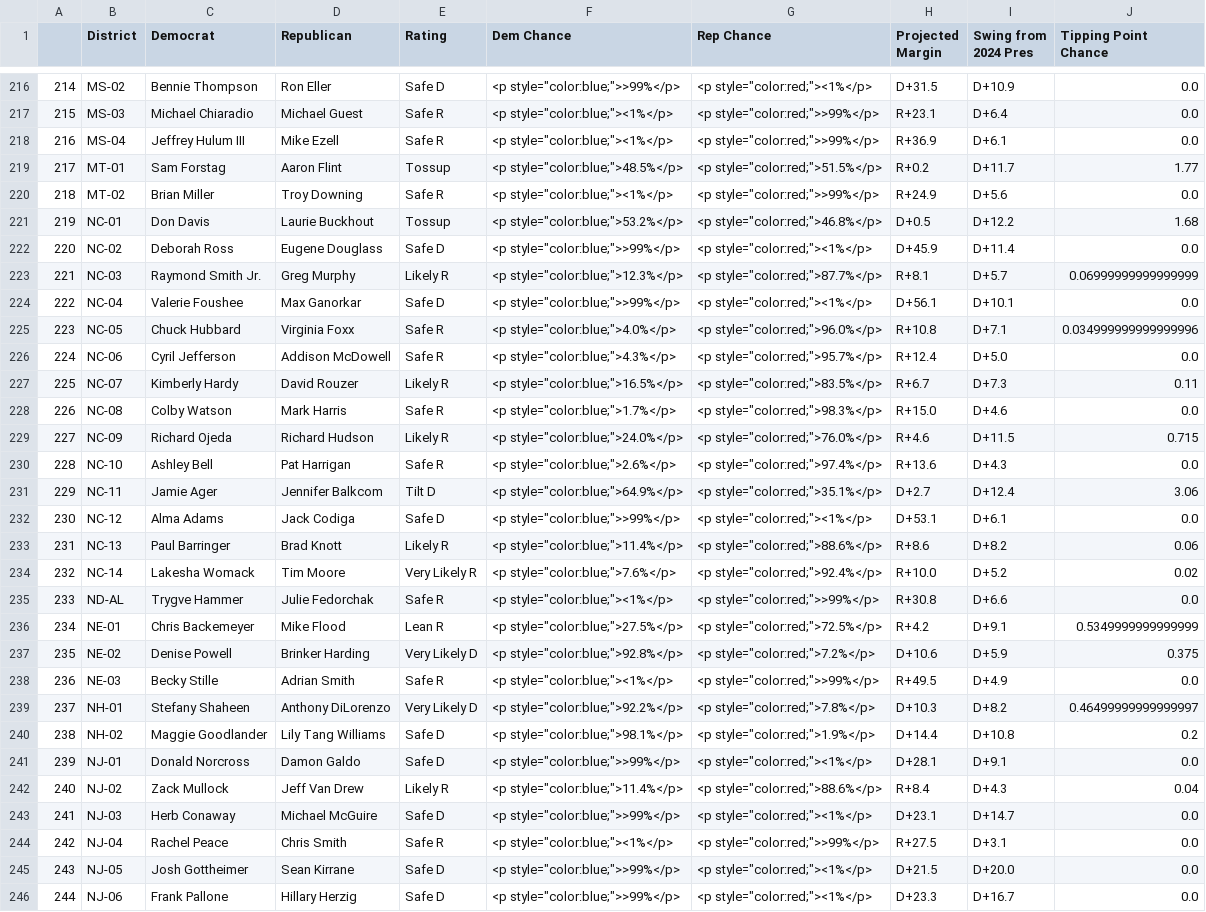
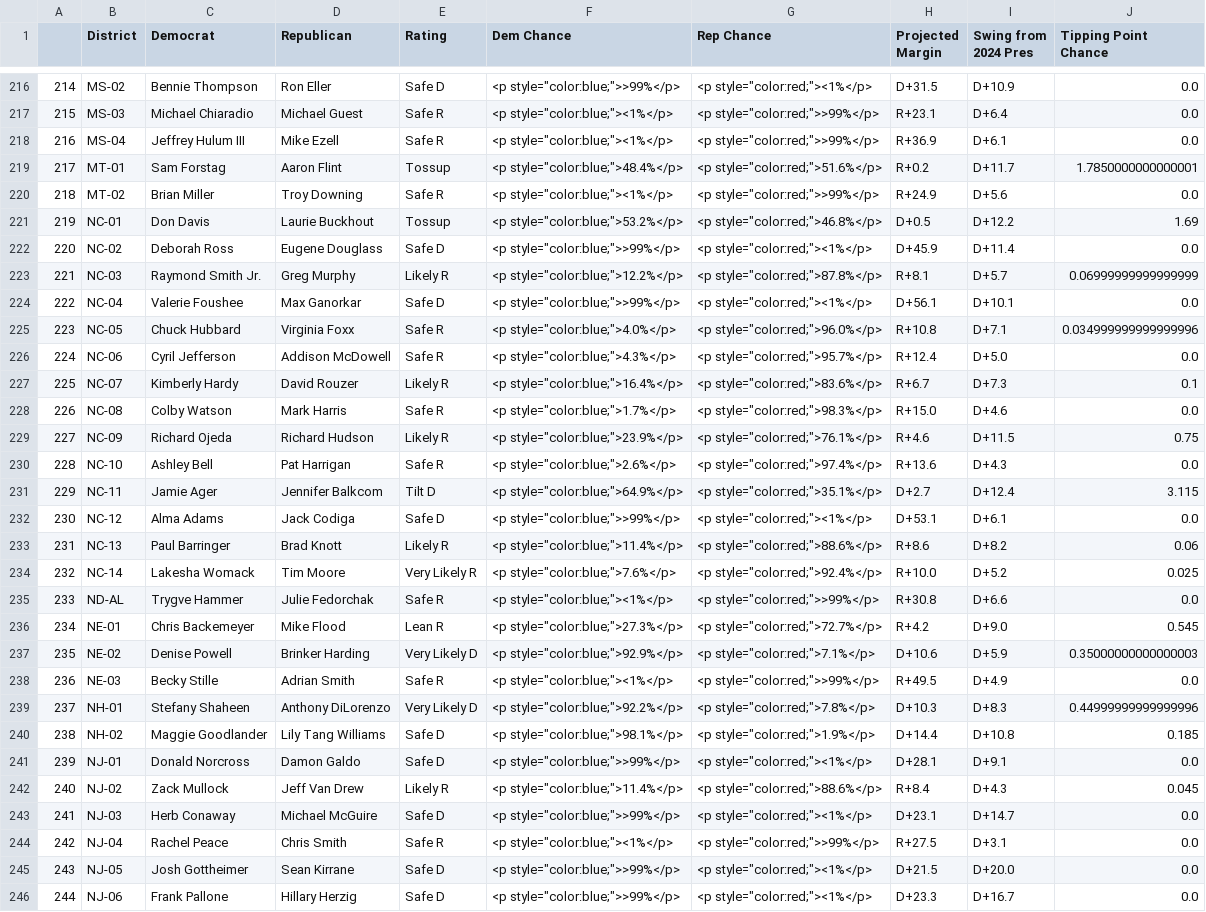
Before and after one commit to Hackquantumcpp/snoutcounter-midterms-2026-model, a CSV file: prediction/house/display_data/table_display_data.csv, drawn as a sheet; only a part is shown, gaps mark what is left out; the diff covers the shown part only.

```diff
--- a/prediction/house/display_data/table_display_data.csv
+++ b/prediction/house/display_data/table_display_data.csv
@@ -218,7 +218,7 @@
 216,MS-04,Jeffrey Hulum III,Mike Ezell,Safe R,"<p style=""color:blue;""><1%</p>","<p style=""color:red;"">>99%</p>",R+36.9,D+6.1,0.0
-217,MT-01,Sam Forstag,Aaron Flint,Tossup,"<p style=""color:blue;"">48.5%</p>","<p style=""color:red;"">51.5%</p>",R+0.2,D+11.7,1.77
+217,MT-01,Sam Forstag,Aaron Flint,Tossup,"<p style=""color:blue;"">48.4%</p>","<p style=""color:red;"">51.6%</p>",R+0.2,D+11.7,1.7850000000000001
 218,MT-02,Brian Miller,Troy Downing,Safe R,"<p style=""color:blue;""><1%</p>","<p style=""color:red;"">>99%</p>",R+24.9,D+5.6,0.0
-219,NC-01,Don Davis,Laurie Buckhout,Tossup,"<p style=""color:blue;"">53.2%</p>","<p style=""color:red;"">46.8%</p>",D+0.5,D+12.2,1.68
+219,NC-01,Don Davis,Laurie Buckhout,Tossup,"<p style=""color:blue;"">53.2%</p>","<p style=""color:red;"">46.8%</p>",D+0.5,D+12.2,1.69
 220,NC-02,Deborah Ross,Eugene Douglass,Safe D,"<p style=""color:blue;"">>99%</p>","<p style=""color:red;""><1%</p>",D+45.9,D+11.4,0.0
-221,NC-03,Raymond Smith Jr.,Greg Murphy,Likely R,"<p style=""color:blue;"">12.3%</p>","<p style=""color:red;"">87.7%</p>",R+8.1,D+5.7,0.06999999999999999
+221,NC-03,Raymond Smith Jr.,Greg Murphy,Likely R,"<p style=""color:blue;"">12.2%</p>","<p style=""color:red;"">87.8%</p>",R+8.1,D+5.7,0.06999999999999999
 222,NC-04,Valerie Foushee,Max Ganorkar,Safe D,"<p style=""color:blue;"">>99%</p>","<p style=""color:red;""><1%</p>",D+56.1,D+10.1,0.0
@@ -226,18 +226,18 @@
 224,NC-06,Cyril Jefferson,Addison McDowell,Safe R,"<p style=""color:blue;"">4.3%</p>","<p style=""color:red;"">95.7%</p>",R+12.4,D+5.0,0.0
-225,NC-07,Kimberly Hardy,David Rouzer,Likely R,"<p style=""color:blue;"">16.5%</p>","<p style=""color:red;"">83.5%</p>",R+6.7,D+7.3,0.11
+225,NC-07,Kimberly Hardy,David Rouzer,Likely R,"<p style=""color:blue;"">16.4%</p>","<p style=""color:red;"">83.6%</p>",R+6.7,D+7.3,0.1
 226,NC-08,Colby Watson,Mark Harris,Safe R,"<p style=""color:blue;"">1.7%</p>","<p style=""color:red;"">98.3%</p>",R+15.0,D+4.6,0.0
-227,NC-09,Richard Ojeda,Richard Hudson,Likely R,"<p style=""color:blue;"">24.0%</p>","<p style=""color:red;"">76.0%</p>",R+4.6,D+11.5,0.715
+227,NC-09,Richard Ojeda,Richard Hudson,Likely R,"<p style=""color:blue;"">23.9%</p>","<p style=""color:red;"">76.1%</p>",R+4.6,D+11.5,0.75
 228,NC-10,Ashley Bell,Pat Harrigan,Safe R,"<p style=""color:blue;"">2.6%</p>","<p style=""color:red;"">97.4%</p>",R+13.6,D+4.3,0.0
-229,NC-11,Jamie Ager,Jennifer Balkcom,Tilt D,"<p style=""color:blue;"">64.9%</p>","<p style=""color:red;"">35.1%</p>",D+2.7,D+12.4,3.06
+229,NC-11,Jamie Ager,Jennifer Balkcom,Tilt D,"<p style=""color:blue;"">64.9%</p>","<p style=""color:red;"">35.1%</p>",D+2.7,D+12.4,3.115
 230,NC-12,Alma Adams,Jack Codiga,Safe D,"<p style=""color:blue;"">>99%</p>","<p style=""color:red;""><1%</p>",D+53.1,D+6.1,0.0
 231,NC-13,Paul Barringer,Brad Knott,Likely R,"<p style=""color:blue;"">11.4%</p>","<p style=""color:red;"">88.6%</p>",R+8.6,D+8.2,0.06
-232,NC-14,Lakesha Womack,Tim Moore,Very Likely R,"<p style=""color:blue;"">7.6%</p>","<p style=""color:red;"">92.4%</p>",R+10.0,D+5.2,0.02
+232,NC-14,Lakesha Womack,Tim Moore,Very Likely R,"<p style=""color:blue;"">7.6%</p>","<p style=""color:red;"">92.4%</p>",R+10.0,D+5.2,0.025
 233,ND-AL,Trygve Hammer,Julie Fedorchak,Safe R,"<p style=""color:blue;""><1%</p>","<p style=""color:red;"">>99%</p>",R+30.8,D+6.6,0.0
-234,NE-01,Chris Backemeyer,Mike Flood,Lean R,"<p style=""color:blue;"">27.5%</p>","<p style=""color:red;"">72.5%</p>",R+4.2,D+9.1,0.5349999999999999
-235,NE-02,Denise Powell,Brinker Harding,Very Likely D,"<p style=""color:blue;"">92.8%</p>","<p style=""color:red;"">7.2%</p>",D+10.6,D+5.9,0.375
+234,NE-01,Chris Backemeyer,Mike Flood,Lean R,"<p style=""color:blue;"">27.3%</p>","<p style=""color:red;"">72.7%</p>",R+4.2,D+9.0,0.545
+235,NE-02,Denise Powell,Brinker Harding,Very Likely D,"<p style=""color:blue;"">92.9%</p>","<p style=""color:red;"">7.1%</p>",D+10.6,D+5.9,0.35000000000000003
 236,NE-03,Becky Stille,Adrian Smith,Safe R,"<p style=""color:blue;""><1%</p>","<p style=""color:red;"">>99%</p>",R+49.5,D+4.9,0.0
-237,NH-01,Stefany Shaheen,Anthony DiLorenzo,Very Likely D,"<p style=""color:blue;"">92.2%</p>","<p style=""color:red;"">7.8%</p>",D+10.3,D+8.2,0.46499999999999997
-238,NH-02,Maggie Goodlander,Lily Tang Williams,Safe D,"<p style=""color:blue;"">98.1%</p>","<p style=""color:red;"">1.9%</p>",D+14.4,D+10.8,0.2
+237,NH-01,Stefany Shaheen,Anthony DiLorenzo,Very Likely D,"<p style=""color:blue;"">92.2%</p>","<p style=""color:red;"">7.8%</p>",D+10.3,D+8.3,0.44999999999999996
+238,NH-02,Maggie Goodlander,Lily Tang Williams,Safe D,"<p style=""color:blue;"">98.1%</p>","<p style=""color:red;"">1.9%</p>",D+14.4,D+10.8,0.185
 239,NJ-01,Donald Norcross,Damon Galdo,Safe D,"<p style=""color:blue;"">>99%</p>","<p style=""color:red;""><1%</p>",D+28.1,D+9.1,0.0
-240,NJ-02,Zack Mullock,Jeff Van Drew,Likely R,"<p style=""color:blue;"">11.4%</p>","<p style=""color:red;"">88.6%</p>",R+8.4,D+4.3,0.04
+240,NJ-02,Zack Mullock,Jeff Van Drew,Likely R,"<p style=""color:blue;"">11.4%</p>","<p style=""color:red;"">88.6%</p>",R+8.4,D+4.3,0.045
 241,NJ-03,Herb Conaway,Michael McGuire,Safe D,"<p style=""color:blue;"">>99%</p>","<p style=""color:red;""><1%</p>",D+23.1,D+14.7,0.0
```
Also changed, not shown: 156 edited cells elsewhere in this file, model_output/house_predictions.csv, prediction/house/display_data/all_data.csv, 31 other files.
